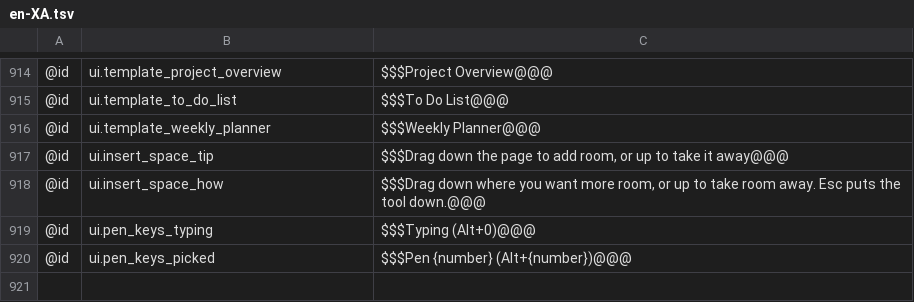
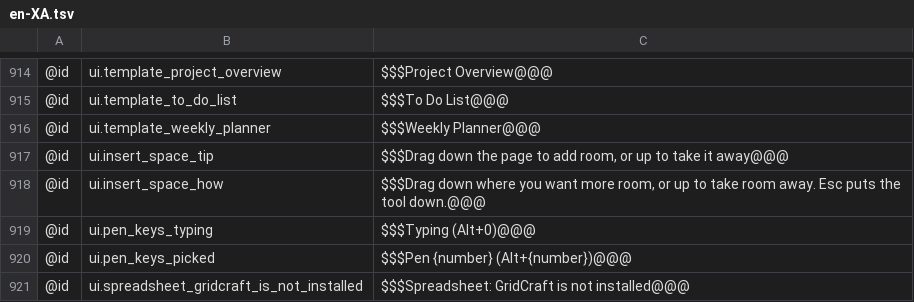
Before and after one commit to AlienTechSoftware/notecraft, a TSV file: i18n/en-XA.tsv, drawn as a sheet; only a part is shown, gaps mark what is left out.

```diff
--- a/i18n/en-XA.tsv
+++ b/i18n/en-XA.tsv
@@ -920 +920,2 @@
 @id	ui.pen_keys_picked	$$$Pen {number} (Alt+{number})@@@
+@id	ui.spreadsheet_gridcraft_is_not_installed	$$$Spreadsheet: GridCraft is not installed@@@
```
Also changed, not shown: i18n/ar-XB.tsv, i18n/en.tsv, 2 other files.
